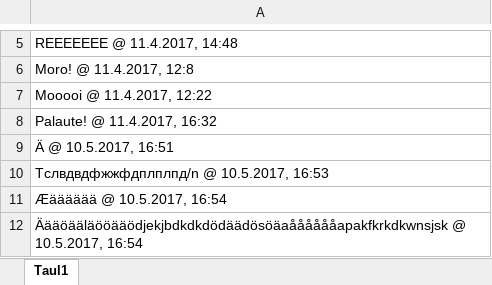
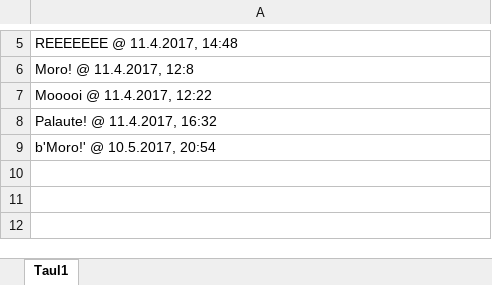
Before and after one commit to Zerottaja/TGBot, an Excel workbook: hallituspalaute.xlsx, sheet Taul1, drawn as a sheet; only a part is shown, gaps mark what is left out; values as stored, in another font and other column widths than the file's, no borders; the diff covers the shown part only; the diff names each change by its address in the sheet, - before the commit and + after, or states it on an @@ line.

```diff
--- a/hallituspalaute.xlsx (sheet Taul1)
+++ b/hallituspalaute.xlsx (sheet Taul1)
-A9: Ä @ 10.5.2017, 16:51
+A9: b'Moro!' @ 10.5.2017, 20:54
-row 10: Тслвдвдфжжфдплплпд/n @ 10.5.2017, 16:53
-row 11: Æääääää @ 10.5.2017, 16:54
-row 12: Äääöääläööääödjekjbdkdkdödäädösöäaååååååapakfkrkdkwnsjsk @ 10.5.2017, 16:54
```
Also changed, not shown: 4 removed rows elsewhere in this sheet, 2 other files.
